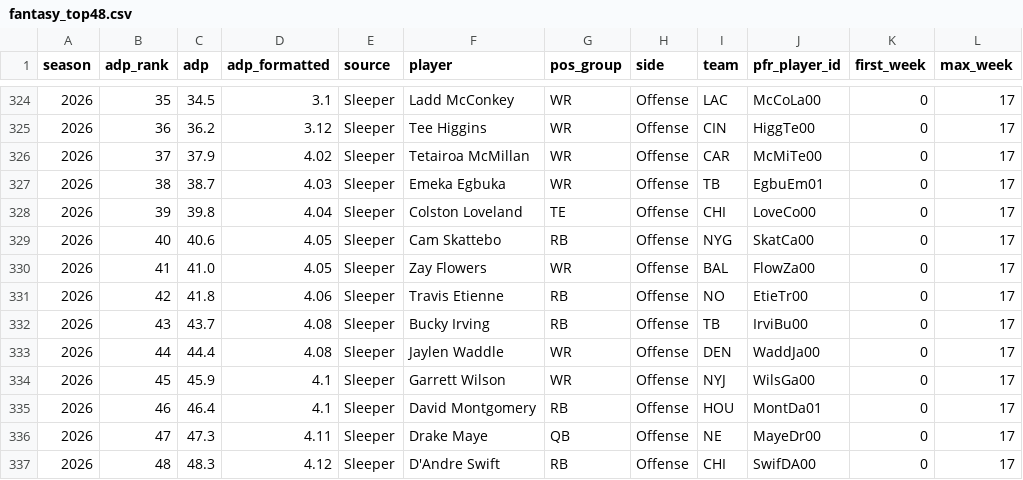
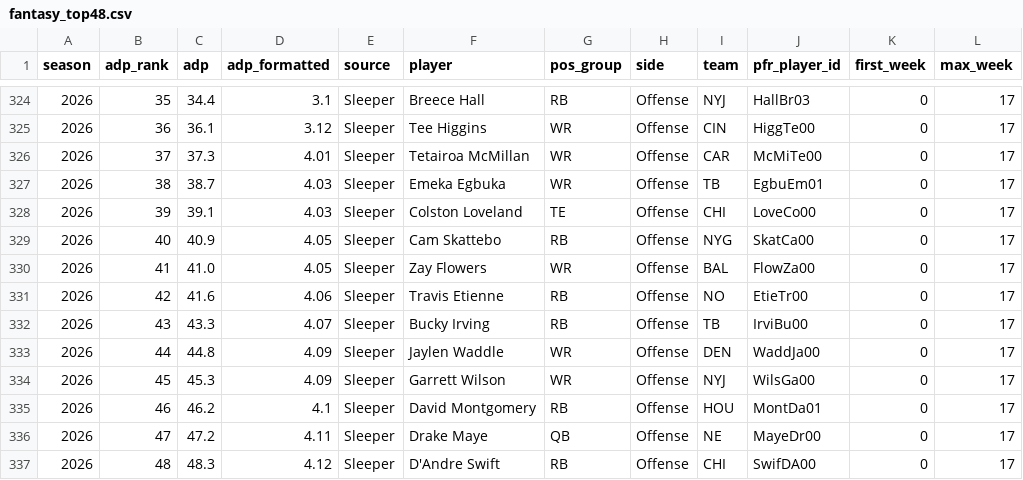
Before and after one commit to connorferrell3/NFL-Injury-Analytics, a CSV file: data/processed/fantasy_top48.csv, drawn as a sheet; only a part is shown, gaps mark what is left out; the diff covers the shown part only.

```diff
--- a/data/processed/fantasy_top48.csv
+++ b/data/processed/fantasy_top48.csv
@@ -324,14 +324,14 @@ season,adp_rank,adp,adp_formatted,source,player,pos_group,side,team,pfr_player_i
-2026,35,34.5,3.1,Sleeper,Ladd McConkey,WR,Offense,LAC,McCoLa00,0,17
-2026,36,36.2,3.12,Sleeper,Tee Higgins,WR,Offense,CIN,HiggTe00,0,17
-2026,37,37.9,4.02,Sleeper,Tetairoa McMillan,WR,Offense,CAR,McMiTe00,0,17
+2026,35,34.4,3.1,Sleeper,Breece Hall,RB,Offense,NYJ,HallBr03,0,17
+2026,36,36.1,3.12,Sleeper,Tee Higgins,WR,Offense,CIN,HiggTe00,0,17
+2026,37,37.3,4.01,Sleeper,Tetairoa McMillan,WR,Offense,CAR,McMiTe00,0,17
 2026,38,38.7,4.03,Sleeper,Emeka Egbuka,WR,Offense,TB,EgbuEm01,0,17
-2026,39,39.8,4.04,Sleeper,Colston Loveland,TE,Offense,CHI,LoveCo00,0,17
-2026,40,40.6,4.05,Sleeper,Cam Skattebo,RB,Offense,NYG,SkatCa00,0,17
+2026,39,39.1,4.03,Sleeper,Colston Loveland,TE,Offense,CHI,LoveCo00,0,17
+2026,40,40.9,4.05,Sleeper,Cam Skattebo,RB,Offense,NYG,SkatCa00,0,17
 2026,41,41.0,4.05,Sleeper,Zay Flowers,WR,Offense,BAL,FlowZa00,0,17
-2026,42,41.8,4.06,Sleeper,Travis Etienne,RB,Offense,NO,EtieTr00,0,17
-2026,43,43.7,4.08,Sleeper,Bucky Irving,RB,Offense,TB,IrviBu00,0,17
-2026,44,44.4,4.08,Sleeper,Jaylen Waddle,WR,Offense,DEN,WaddJa00,0,17
-2026,45,45.9,4.1,Sleeper,Garrett Wilson,WR,Offense,NYJ,WilsGa00,0,17
-2026,46,46.4,4.1,Sleeper,David Montgomery,RB,Offense,HOU,MontDa01,0,17
-2026,47,47.3,4.11,Sleeper,Drake Maye,QB,Offense,NE,MayeDr00,0,17
+2026,42,41.6,4.06,Sleeper,Travis Etienne,RB,Offense,NO,EtieTr00,0,17
+2026,43,43.3,4.07,Sleeper,Bucky Irving,RB,Offense,TB,IrviBu00,0,17
+2026,44,44.8,4.09,Sleeper,Jaylen Waddle,WR,Offense,DEN,WaddJa00,0,17
+2026,45,45.3,4.09,Sleeper,Garrett Wilson,WR,Offense,NYJ,WilsGa00,0,17
+2026,46,46.2,4.1,Sleeper,David Montgomery,RB,Offense,HOU,MontDa01,0,17
+2026,47,47.2,4.11,Sleeper,Drake Maye,QB,Offense,NE,MayeDr00,0,17
 2026,48,48.3,4.12,Sleeper,D'Andre Swift,RB,Offense,CHI,SwifDA00,0,17
```
Also changed, not shown: 1 added row, 1 removed row and 60 edited cells elsewhere in this file, data/processed/fantasy_episodes.csv, data/processed/injury_episodes.csv, 13 other files.
